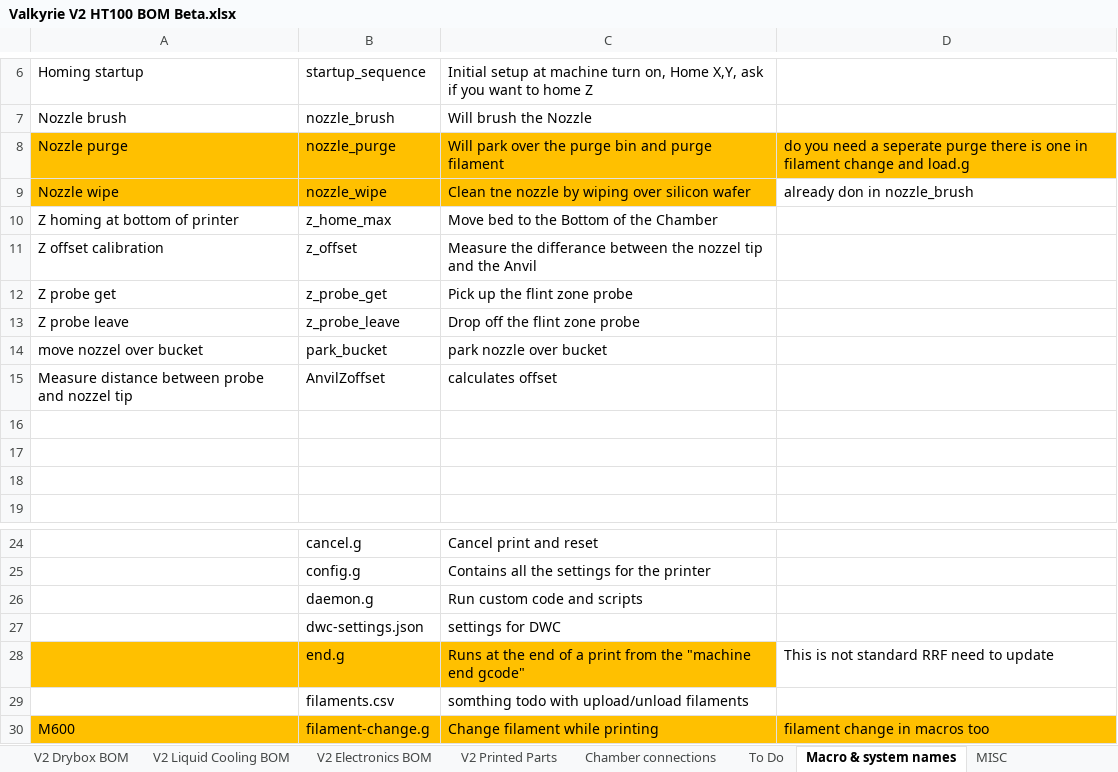
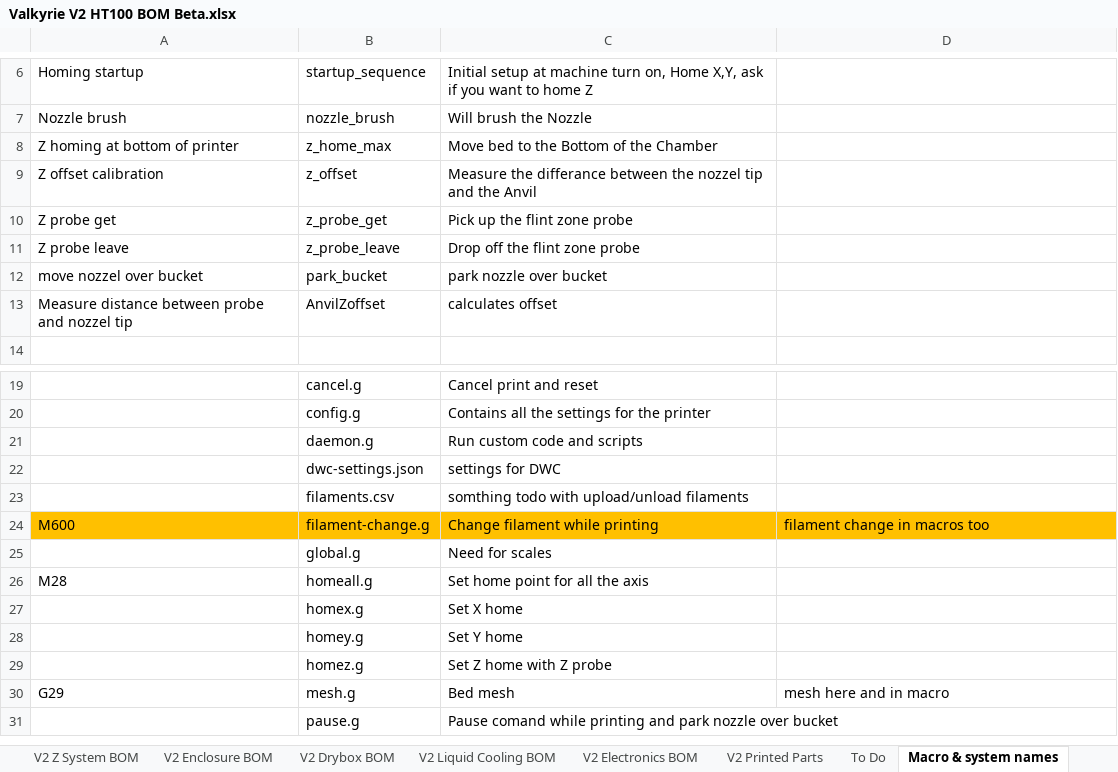
Before and after one commit to RoyBerntsenDesign/Project-Valkyrie, an Excel workbook: V2 BETA/BOM/Valkyrie V2 HT100 BOM Beta.xlsx, sheet Macro & system names, drawn as a sheet; only a part is shown, gaps mark what is left out; the shorter side is filled out with more unchanged rows; values as stored, in another font and other column widths than the file's, no borders; table styles not drawn; the diff names each change by its address in the sheet, - before the commit and + after, or states it on an @@ line.

```diff
--- a/V2 BETA/BOM/Valkyrie V2 HT100 BOM Beta.xlsx (sheet Macro & system names)
+++ b/V2 BETA/BOM/Valkyrie V2 HT100 BOM Beta.xlsx (sheet Macro & system names)
-sheet tab: Chamber connections
-row 8: Nozzle purge | nozzle_purge | Will park over the purge bin and purge filament | do you need a seperate purge there is one in filament change and load.g
-row 9: Nozzle wipe | nozzle_wipe | Clean tne nozzle by wiping over silicon wafer | already don in nozzle_brush
-row 16: (empty)
-row 17: (empty)
-row 18: (empty)
-row 28:  | end.g | Runs at the end of a print from the "machine end gcode" | This is not standard RRF need to update
```
Also changed, not shown: sheet To Do, other sheet tabs, charts or pictures, 5 other files.
